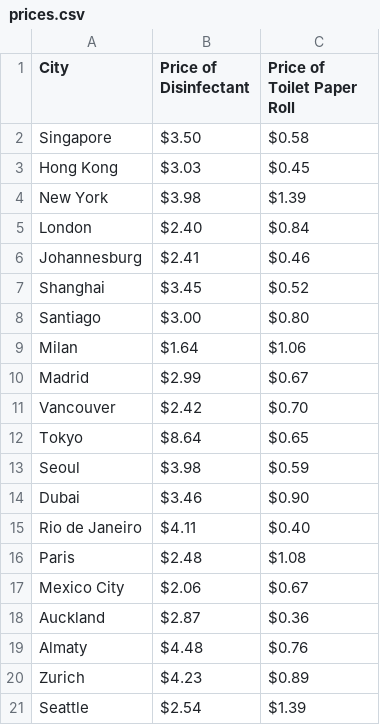
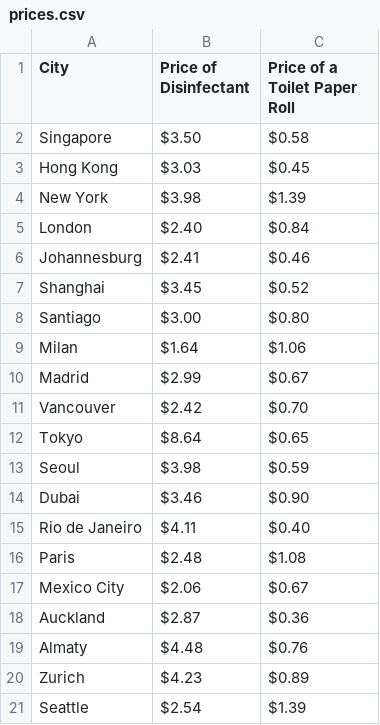
Before and after one commit to prob32/Commodity_prices, a CSV file: prices.csv, drawn as a sheet.

Commit message:
Update prices.csv

```diff
--- a/prices.csv
+++ b/prices.csv
@@ -1,2 +1,2 @@
-City,Price of Disinfectant,Price of Toilet Paper Roll
+City,Price of Disinfectant,Price of a Toilet Paper Roll
 Singapore,$3.50 ,$0.58
```
